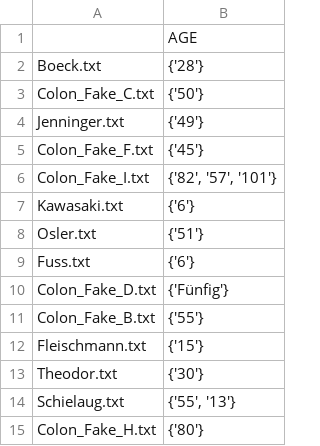
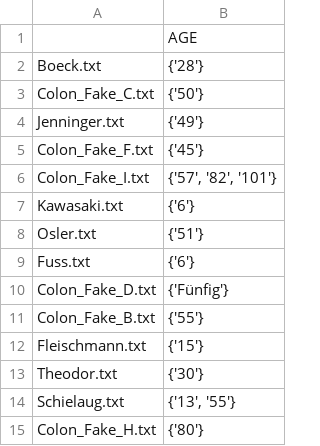
Before and after one commit to chlor/GeMTeX-Pseudonymization, a CSV file: test_data_out/quality_control/corpus_details_AGE.csv, drawn as a sheet.

```diff
--- a/test_data_out/quality_control/corpus_details_AGE.csv
+++ b/test_data_out/quality_control/corpus_details_AGE.csv
@@ -5,3 +5,3 @@ Jenninger.txt,{'49'}
 Colon_Fake_F.txt,{'45'}
-Colon_Fake_I.txt,"{'82', '57', '101'}"
+Colon_Fake_I.txt,"{'57', '82', '101'}"
 Kawasaki.txt,{'6'}
@@ -13,3 +13,3 @@ Fleischmann.txt,{'15'}
 Theodor.txt,{'30'}
-Schielaug.txt,"{'55', '13'}"
+Schielaug.txt,"{'13', '55'}"
 Colon_Fake_H.txt,{'80'}
```
Also changed, not shown: test_data_out/quality_control/corpus_details.csv, 9 other files.
